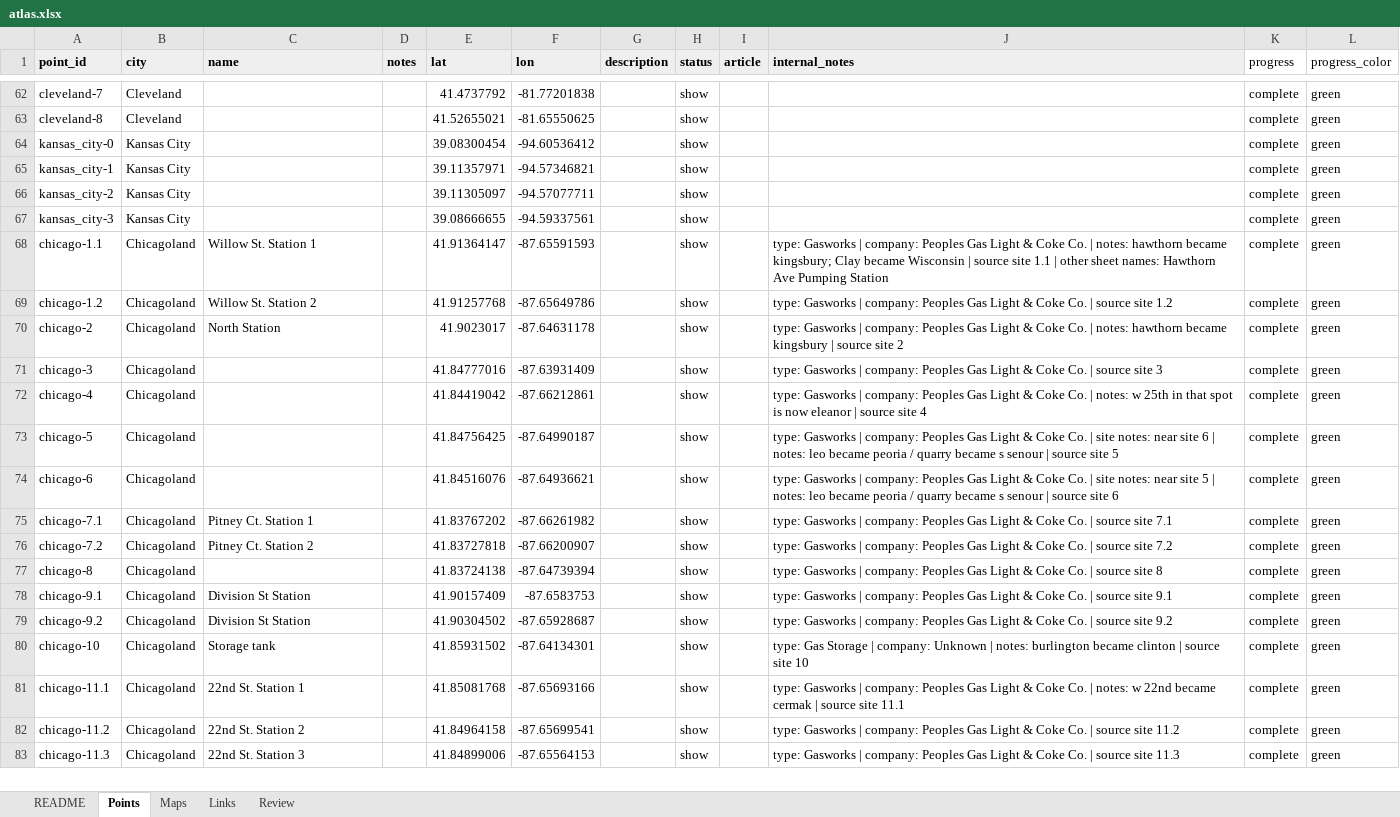
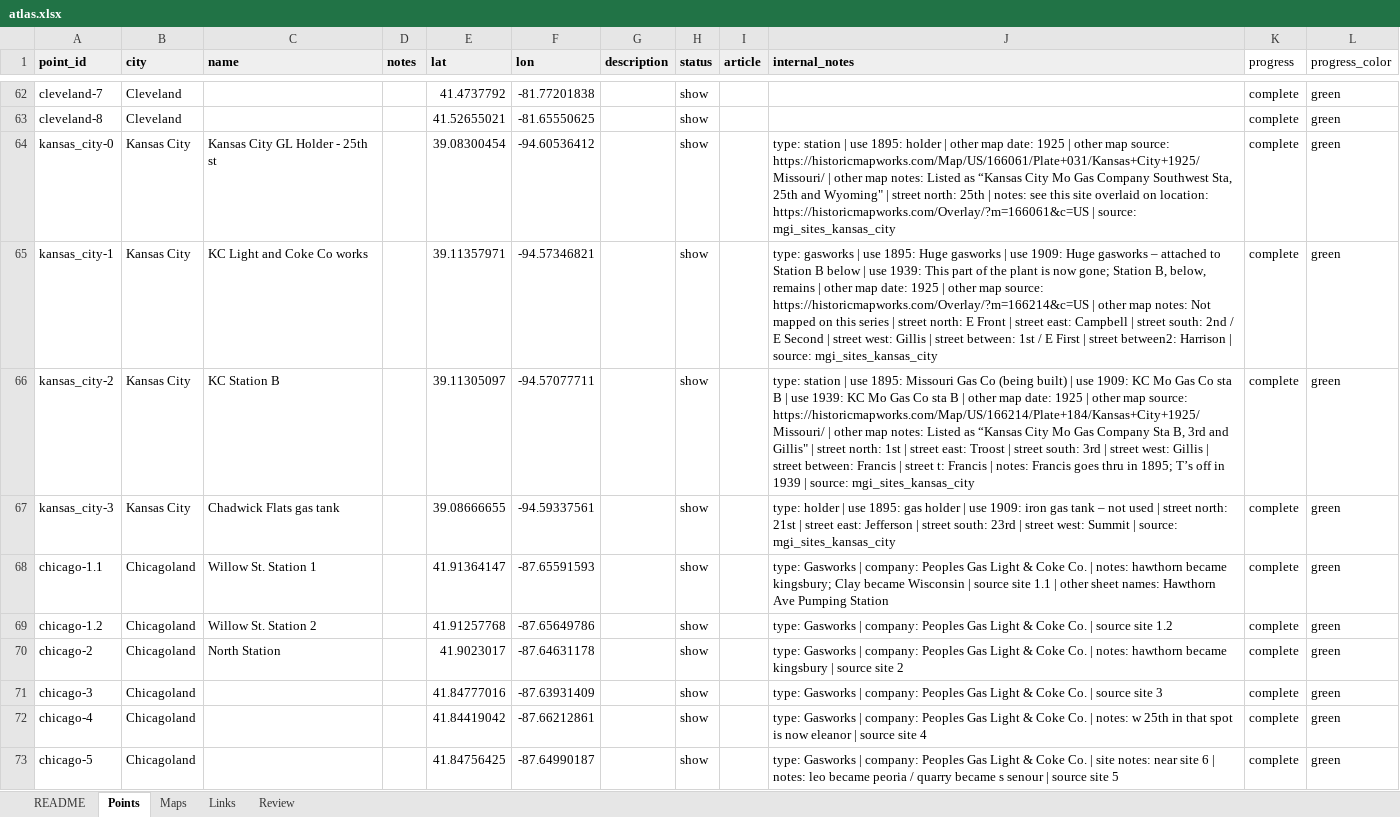
Before and after one commit to TollefsonJ/energy_urbanization, an Excel workbook: data/atlas.xlsx, sheet Points, drawn as a sheet; only a part is shown, gaps mark what is left out; the shorter side is filled out with more unchanged rows; values as stored, in another font and other column widths than the file's, no borders; the diff covers the shown part only; the diff names each change by its address in the sheet, - before the commit and + after, or states it on an @@ line.

```diff
--- a/data/atlas.xlsx (sheet Points)
+++ b/data/atlas.xlsx (sheet Points)
-C64 (name): (empty)
+C64 (name): Kansas City GL Holder - 25th st
-J64 (internal_notes): (empty)
+J64 (internal_notes): type: station | use 1895: holder | other map date: 1925 | other map source: https://historicmapworks.com/Map/US/166061/Plate+031/Kansas+City+1925/Missouri/ | other map notes: Listed as “Kansas City Mo Gas Company Southwest Sta, 25th and Wyoming" | street north: 25th | notes: see this site overlaid on location: https://historicmapworks.com/Overlay/?m=166061&c=US | source: mgi_sites_kansas_city
-C65 (name): (empty)
+C65 (name): KC Light and Coke Co works
-J65 (internal_notes): (empty)
+J65 (internal_notes): type: gasworks | use 1895: Huge gasworks | use 1909: Huge gasworks – attached to Station B below | use 1939: This part of the plant is now gone; Station B, below, remains | other map date: 1925 | other map source: https://historicmapworks.com/Overlay/?m=166214&c=US | other map notes: Not mapped on this series | street north: E Front | street east: Campbell | street south: 2nd / E Second | street west: Gillis | street between: 1st / E First | street between2: Harrison | source: mgi_sites_kansas_city
-C66 (name): (empty)
+C66 (name): KC Station B
-J66 (internal_notes): (empty)
+J66 (internal_notes): type: station | use 1895: Missouri Gas Co (being built) | use 1909: KC Mo Gas Co sta B | use 1939: KC Mo Gas Co sta B | other map date: 1925 | other map source: https://historicmapworks.com/Map/US/166214/Plate+184/Kansas+City+1925/Missouri/ | other map notes: Listed as “Kansas City Mo Gas Company Sta B, 3rd and Gillis" | street north: 1st | street east: Troost | street south: 3rd | street west: Gillis | street between: Francis | street t: Francis | notes: Francis goes thru in 1895; T’s off in 1939 | source: mgi_sites_kansas_city
-C67 (name): (empty)
+C67 (name): Chadwick Flats gas tank
-J67 (internal_notes): (empty)
+J67 (internal_notes): type: holder | use 1895: gas holder | use 1909: iron gas tank – not used | street north: 21st | street east: Jefferson | street south: 23rd | street west: Summit | source: mgi_sites_kansas_city
```
Also changed, not shown: 4 added rows, 5 removed rows, 5 edited cells and cell formats elsewhere in this sheet, sheet Maps, sheet Links, 24 other files.
